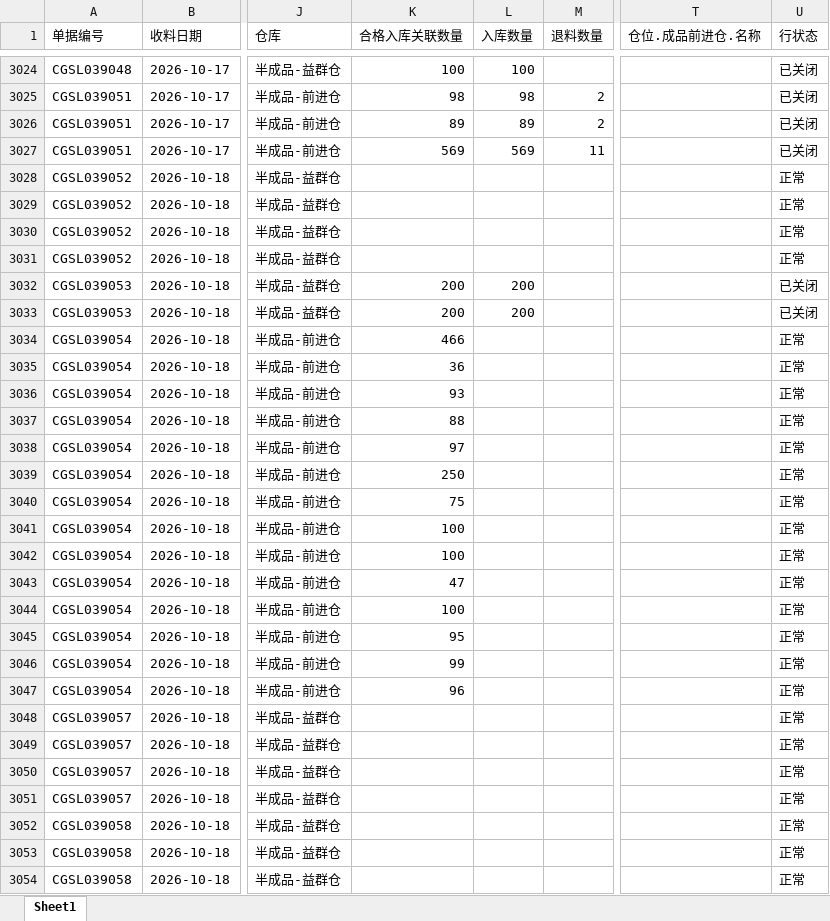
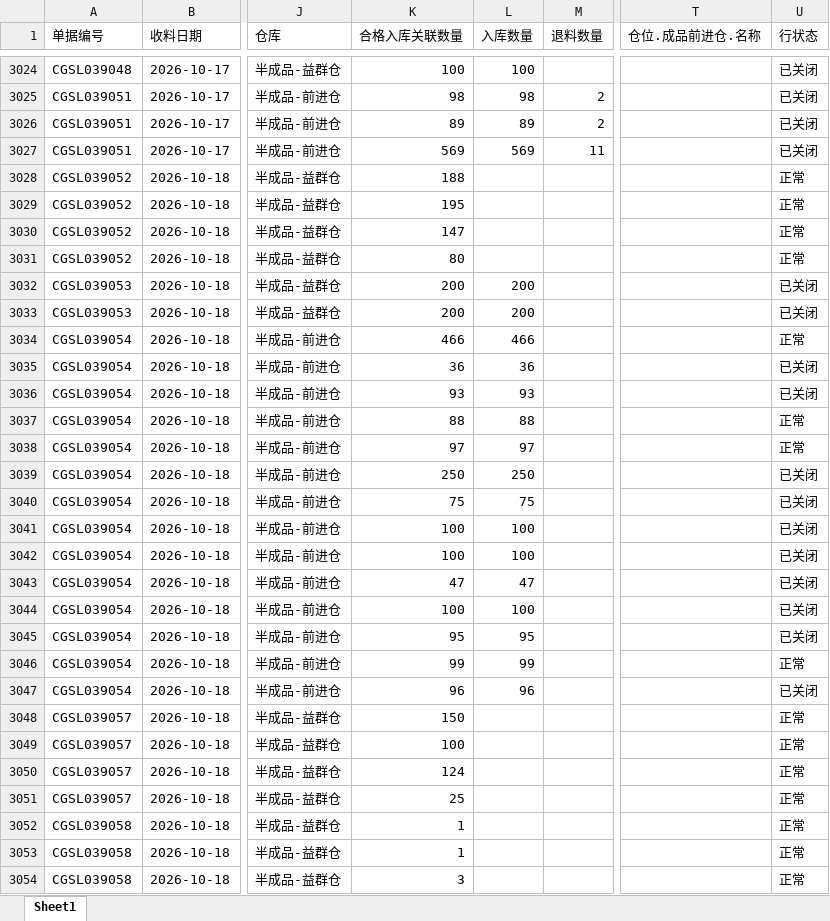
Before and after one commit to yikeqingsongguo/HY.supply-chain-management, an Excel workbook: src/otd_recv.xlsx, sheet Sheet1, drawn as a sheet; only a part is shown, gaps mark what is left out; values as stored, in another font and other column widths than the file's, no borders; the diff covers the shown part only; the diff names each change by its address in the sheet, - before the commit and + after, or states it on an @@ line.

```diff
--- a/src/otd_recv.xlsx (sheet Sheet1)
+++ b/src/otd_recv.xlsx (sheet Sheet1)
-K3028 (合格入库关联数量): (empty)
+K3028 (合格入库关联数量): 188
-K3029 (合格入库关联数量): (empty)
+K3029 (合格入库关联数量): 195
-K3030 (合格入库关联数量): (empty)
+K3030 (合格入库关联数量): 147
-K3031 (合格入库关联数量): (empty)
+K3031 (合格入库关联数量): 80
-L3034 (入库数量): (empty)
+L3034 (入库数量): 466
-L3035 (入库数量): (empty)
+L3035 (入库数量): 36
-U3035:U3036 (行状态): 正常
+U3035:U3036 (行状态): 已关闭
-L3036 (入库数量): (empty)
+L3036 (入库数量): 93
-L3037 (入库数量): (empty)
+L3037 (入库数量): 88
-L3038 (入库数量): (empty)
+L3038 (入库数量): 97
-L3039 (入库数量): (empty)
+L3039 (入库数量): 250
-U3039:U3045 (行状态): 正常
+U3039:U3045 (行状态): 已关闭
-L3040 (入库数量): (empty)
+L3040 (入库数量): 75
-L3041:L3042 (入库数量): (empty)
+L3041:L3042 (入库数量): 100
-L3043 (入库数量): (empty)
+L3043 (入库数量): 47
-L3044 (入库数量): (empty)
+L3044 (入库数量): 100
-L3045 (入库数量): (empty)
+L3045 (入库数量): 95
-L3046 (入库数量): (empty)
+L3046 (入库数量): 99
-L3047 (入库数量): (empty)
+L3047 (入库数量): 96
-U3047 (行状态): 正常
+U3047 (行状态): 已关闭
-K3048 (合格入库关联数量): (empty)
+K3048 (合格入库关联数量): 150
-K3049 (合格入库关联数量): (empty)
+K3049 (合格入库关联数量): 100
-K3050 (合格入库关联数量): (empty)
+K3050 (合格入库关联数量): 124
-K3051 (合格入库关联数量): (empty)
+K3051 (合格入库关联数量): 25
-K3052:K3053 (合格入库关联数量): (empty)
+K3052:K3053 (合格入库关联数量): 1
-K3054 (合格入库关联数量): (empty)
+K3054 (合格入库关联数量): 3
```
Also changed, not shown: 66 added rows, 2 removed rows and 223 edited cells elsewhere in this sheet, src/otd_apply.xlsx, src/采购订单.xlsx, 1 other file.
